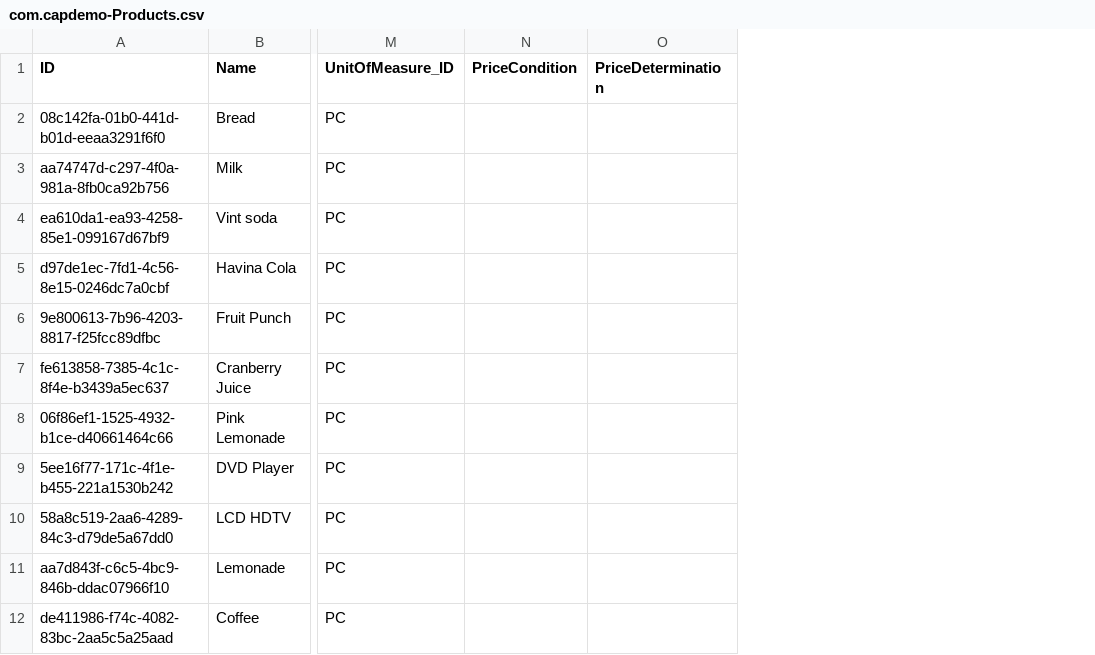
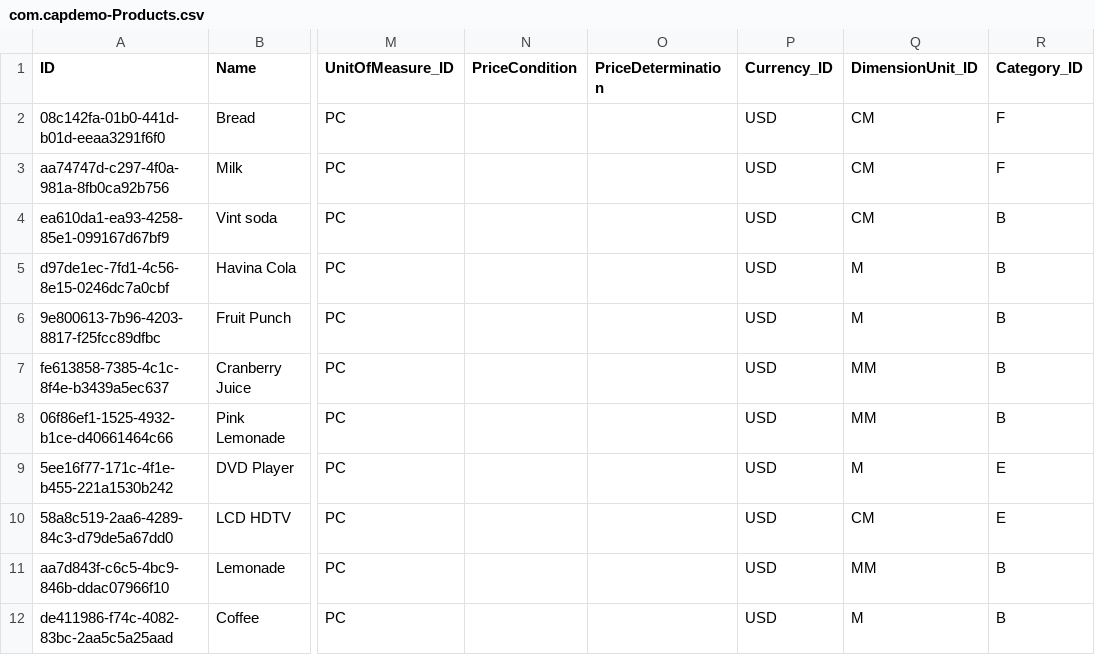
Before and after one commit to Isra40/CAP-product_catalog, a CSV file: db/data/com.capdemo-Products.csv, drawn as a sheet; only a part is shown, gaps mark what is left out; the diff names each change by its address in the sheet, - before the commit and + after, or states it on an @@ line.

```diff
--- a/db/data/com.capdemo-Products.csv
+++ b/db/data/com.capdemo-Products.csv
+column P (Currency_ID), rows 2-12: all USD
+column Q (DimensionUnit_ID), rows 2-12: CM | CM | CM | M | M | MM | MM | M | CM | MM | M
+column R (Category_ID), rows 2-12: F | F | B | B | B | B | B | E | E | B | B
```
Also changed, not shown: 2 other files.
